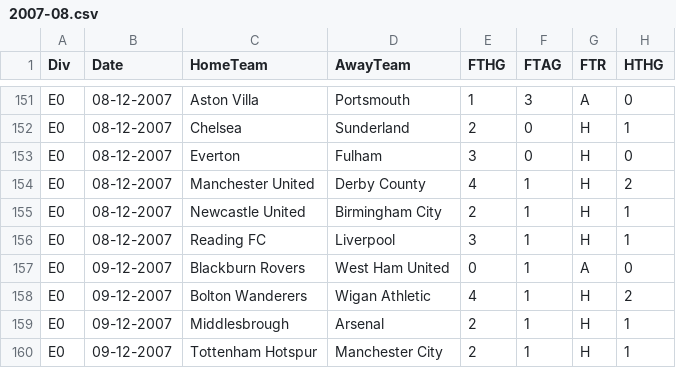
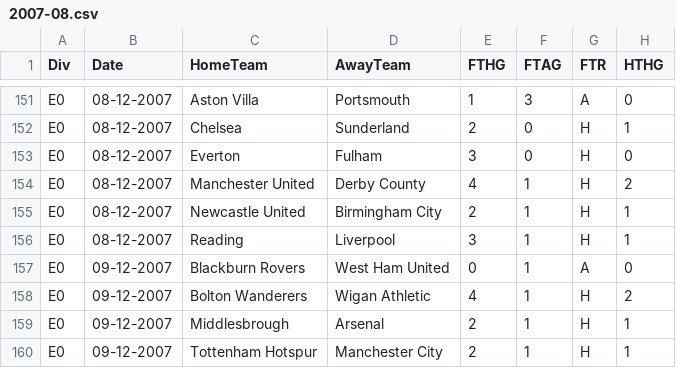
Before and after one commit to hh26/EPL-Predictions, a CSV file: CSV/2007-08.csv, drawn as a sheet; only a part is shown, gaps mark what is left out; the diff covers the shown part only; the diff names each change by its address in the sheet, - before the commit and + after, or states it on an @@ line.

```diff
--- a/CSV/2007-08.csv
+++ b/CSV/2007-08.csv
-C156 (HomeTeam): Reading FC
+C156 (HomeTeam): Reading
```
Also changed, not shown: 37 edited cells elsewhere in this file, CSV/2006-07.csv, CSV/2014-15.csv.
